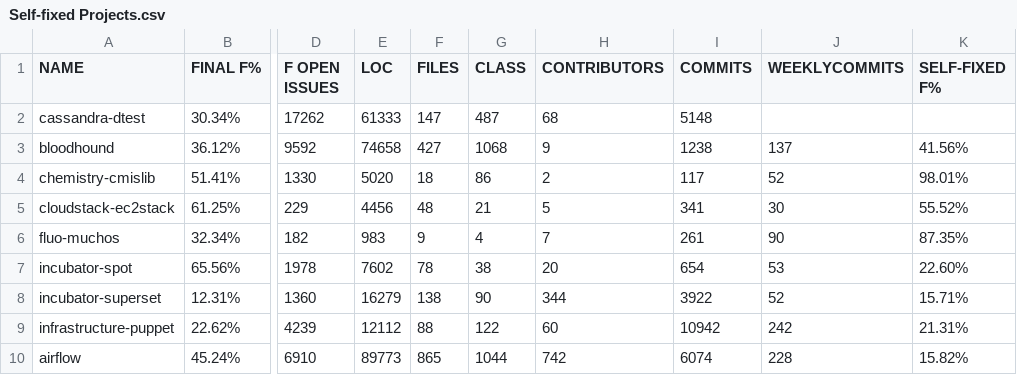
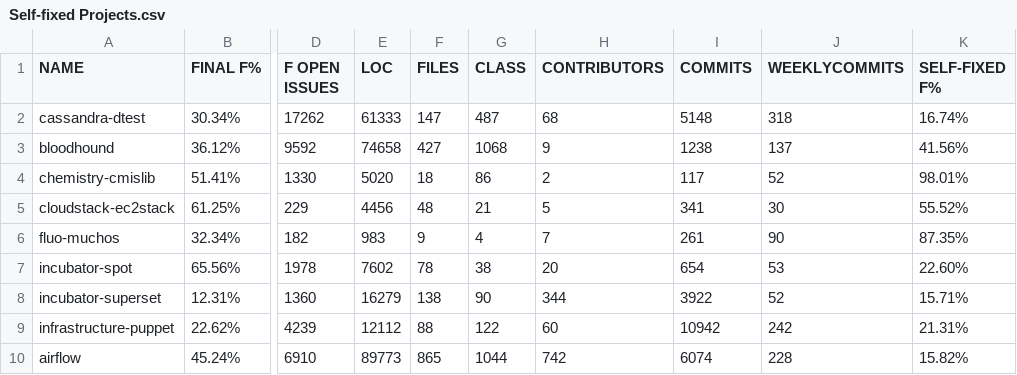
Before and after one commit to jieshanshan/Experiment, a CSV file: Self-fixed Projects.csv, drawn as a sheet; only a part is shown, gaps mark what is left out; the diff names each change by its address in the sheet, - before the commit and + after, or states it on an @@ line.

Commit message:
Update Self-fixed Projects.csv

```diff
--- a/Self-fixed Projects.csv
+++ b/Self-fixed Projects.csv
-J2 (WEEKLYCOMMITS): (empty)
+J2 (WEEKLYCOMMITS): 318
-K2 (SELF-FIXED F%): (empty)
+K2 (SELF-FIXED F%): 16.74%
```
